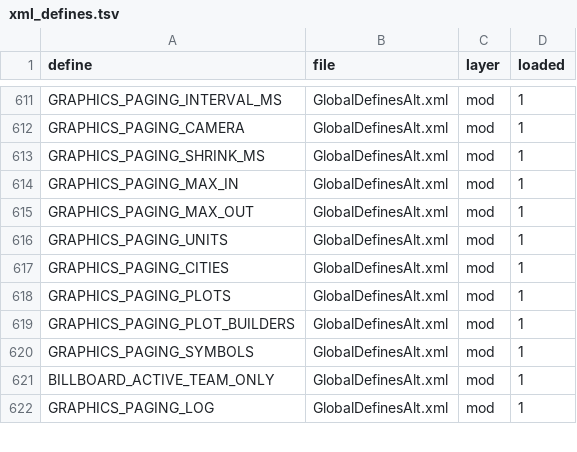
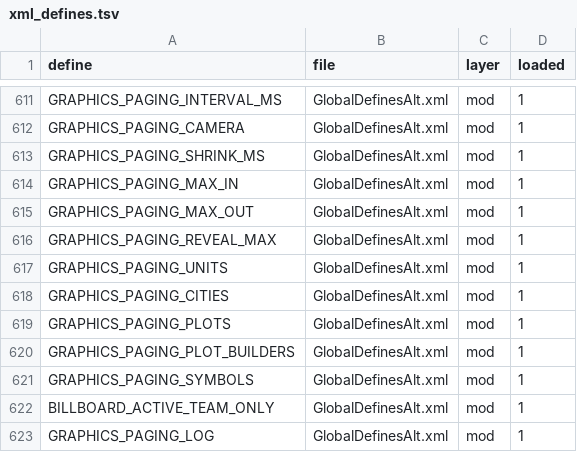
Before and after one commit to GertaBool/RoM, a TSV file: codemap/map/xml_defines.tsv, drawn as a sheet; only a part is shown, gaps mark what is left out; the diff names each change by its address in the sheet, - before the commit and + after, or states it on an @@ line.

```diff
--- a/codemap/map/xml_defines.tsv
+++ b/codemap/map/xml_defines.tsv
+row 616: GRAPHICS_PAGING_REVEAL_MAX | GlobalDefinesAlt.xml | mod | 1
```
Also changed, not shown: codemap/map/completeness.tsv, codemap/map/cpp_to_py.tsv, 31 other files.
